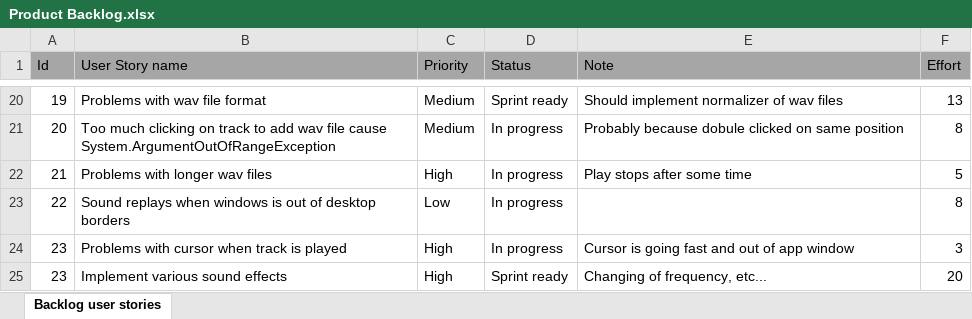
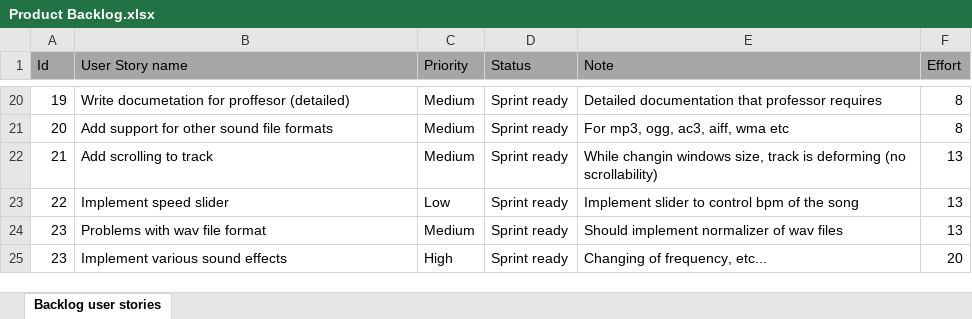
Before and after one commit to RazvojSoftvera2/MasterAudioTechnologyFunctions, an Excel workbook: Documentation and designs/Product Backlog.xlsx, sheet Backlog user stories, drawn as a sheet; only a part is shown, gaps mark what is left out; values as stored, in another font and other column widths than the file's, no borders; conditional formats not drawn; the diff covers the shown part only; the diff names each change by its address in the sheet, - before the commit and + after, or states it on an @@ line.

```diff
--- a/Documentation and designs/Product Backlog.xlsx (sheet Backlog user stories)
+++ b/Documentation and designs/Product Backlog.xlsx (sheet Backlog user stories)
-B20 (User Story name): Problems with wav file format
+B20 (User Story name): Write documetation for proffesor (detailed)
-E20 (Note): Should implement normalizer of wav files
+E20 (Note): Detailed documentation that professor requires
-F20 (Effort): 13
+F20 (Effort): 8
-B21 (User Story name): Too much clicking on track to add wav file cause System.ArgumentOutOfRangeException
+B21 (User Story name): Add support for other sound file formats
-D21:D24 (Status): In progress
+D21:D24 (Status): Sprint ready
-E21 (Note): Probably because dobule clicked on same position
+E21 (Note): For mp3, ogg, ac3, aiff, wma etc
-B22 (User Story name): Problems with longer wav files
+B22 (User Story name): Add scrolling to track
-C22 (Priority): High
+C22 (Priority): Medium
-E22 (Note): Play stops after some time
+E22 (Note): While changin windows size, track is deforming (no scrollability)
-F22 (Effort): 5
+F22 (Effort): 13
-B23 (User Story name): Sound replays when windows is out of desktop borders
+B23 (User Story name): Implement speed slider
-E23 (Note): (empty)
+E23 (Note): Implement slider to control bpm of the song
-F23 (Effort): 8
+F23 (Effort): 13
-B24 (User Story name): Problems with cursor when track is played
+B24 (User Story name): Problems with wav file format
-C24 (Priority): High
+C24 (Priority): Medium
-E24 (Note): Cursor is going fast and out of app window
+E24 (Note): Should implement normalizer of wav files
-F24 (Effort): 3
+F24 (Effort): 13
```
Also changed, not shown: 64 edited cells elsewhere in this sheet, Documentation and designs/Sprint_info/Sprint5.xlsx.
